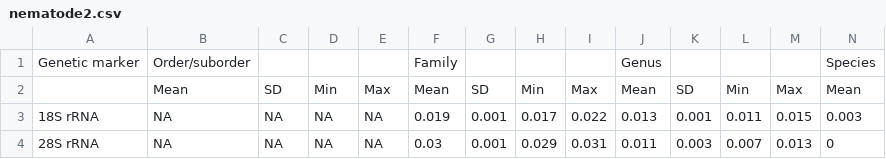
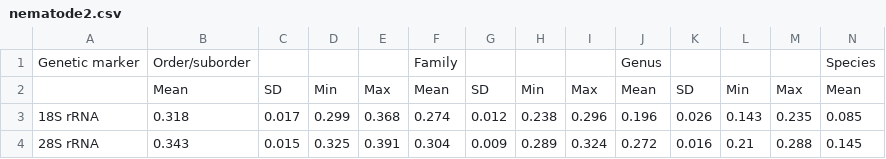
Before and after one commit to tanaphum/ABIApp, a CSV file: inst/ABI/data/nematode2.csv, drawn as a sheet; only a part is shown; the diff covers the shown part only; the diff names each change by its address in the sheet, - before the commit and + after, or states it on an @@ line.

```diff
--- a/inst/ABI/data/nematode2.csv
+++ b/inst/ABI/data/nematode2.csv
-B3: NA
+B3: 0.318
-C3: NA
+C3: 0.017
-D3: NA
+D3: 0.299
-E3: NA
+E3: 0.368
-F3: 0.019
+F3: 0.274
-G3: 0.001
+G3: 0.012
-H3: 0.017
+H3: 0.238
-I3: 0.022
+I3: 0.296
-J3: 0.013
+J3: 0.196
-K3: 0.001
+K3: 0.026
-L3: 0.011
+L3: 0.143
-M3: 0.015
+M3: 0.235
-N3: 0.003
+N3: 0.085
-B4: NA
+B4: 0.343
-C4: NA
+C4: 0.015
-D4: NA
+D4: 0.325
-E4: NA
+E4: 0.391
-F4: 0.03
+F4: 0.304
-G4: 0.001
+G4: 0.009
-H4: 0.029
+H4: 0.289
-I4: 0.031
+I4: 0.324
-J4: 0.011
+J4: 0.272
-K4: 0.003
+K4: 0.016
-L4: 0.007
+L4: 0.21
-M4: 0.013
+M4: 0.288
-N4: 0
+N4: 0.145
```
Also changed, not shown: 1 added row and 117 edited cells elsewhere in this file, inst/ABI/data/cestode.csv, inst/ABI/data/nematode1.csv, 1 other file.
